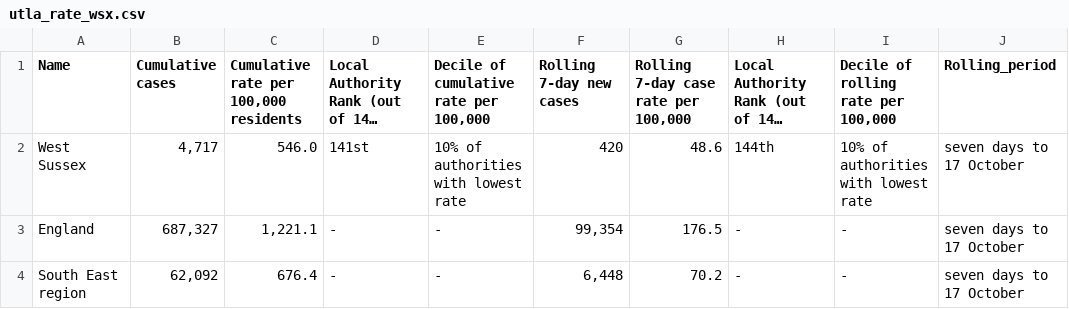
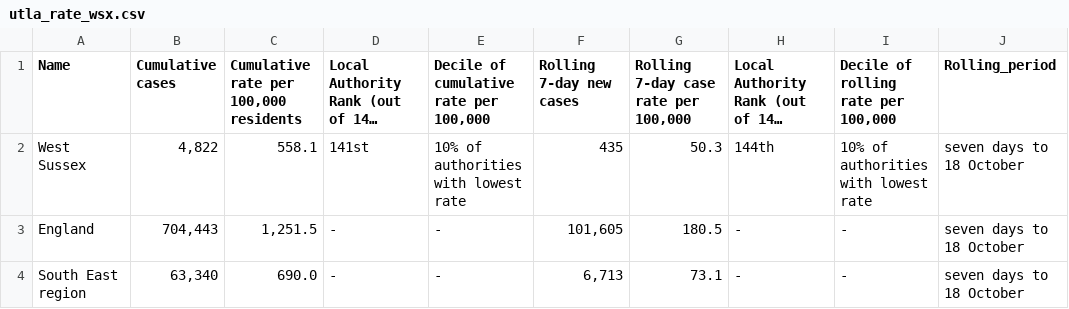
Before and after one commit to psychty/wsx_covid_datapack_public, a CSV file: Outputs/utla_rate_wsx.csv, drawn as a sheet; long unchanged cells end in …; the diff names each change by its address in the sheet, - before the commit and + after, or states it on an @@ line.

```diff
--- a/Outputs/utla_rate_wsx.csv
+++ b/Outputs/utla_rate_wsx.csv
-B2 (Cumulative cases): 4,717
+B2 (Cumulative cases): 4,822
-C2: 546.0
+C2: 558.1
-F2 (Rolling 7-day new cases): 420
+F2 (Rolling 7-day new cases): 435
-G2: 48.6
+G2: 50.3
-J2:J4 (Rolling_period): seven days to 17 October
+J2:J4 (Rolling_period): seven days to 18 October
-B3 (Cumulative cases): 687,327
+B3 (Cumulative cases): 704,443
-C3: 1,221.1
+C3: 1,251.5
-F3 (Rolling 7-day new cases): 99,354
+F3 (Rolling 7-day new cases): 101,605
-G3: 176.5
+G3: 180.5
-B4 (Cumulative cases): 62,092
+B4 (Cumulative cases): 63,340
-C4: 676.4
+C4: 690.0
-F4 (Rolling 7-day new cases): 6,448
+F4 (Rolling 7-day new cases): 6,713
-G4: 70.2
+G4: 73.1
```
Also changed, not shown: Outputs/ltla_rate_wsx.csv, 40 other files.
